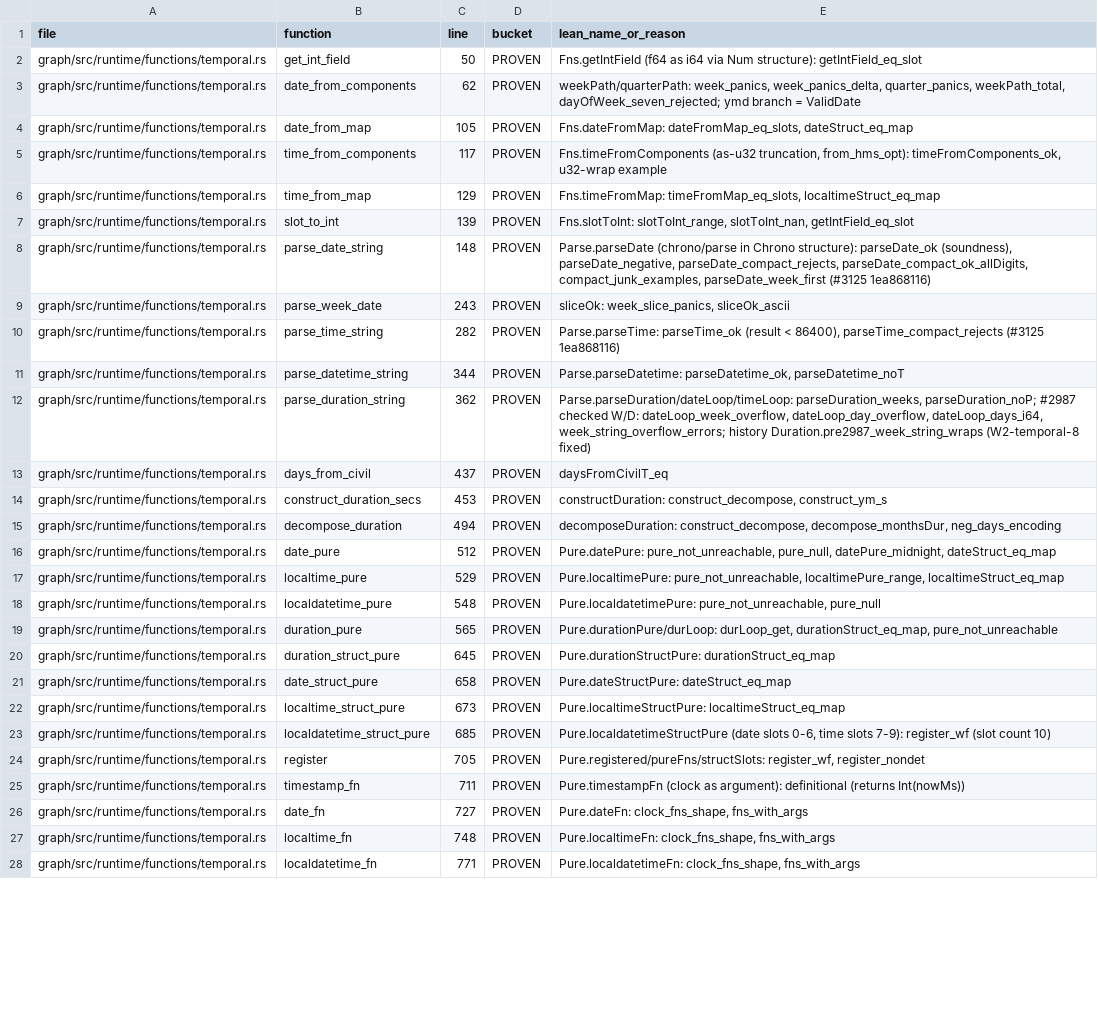
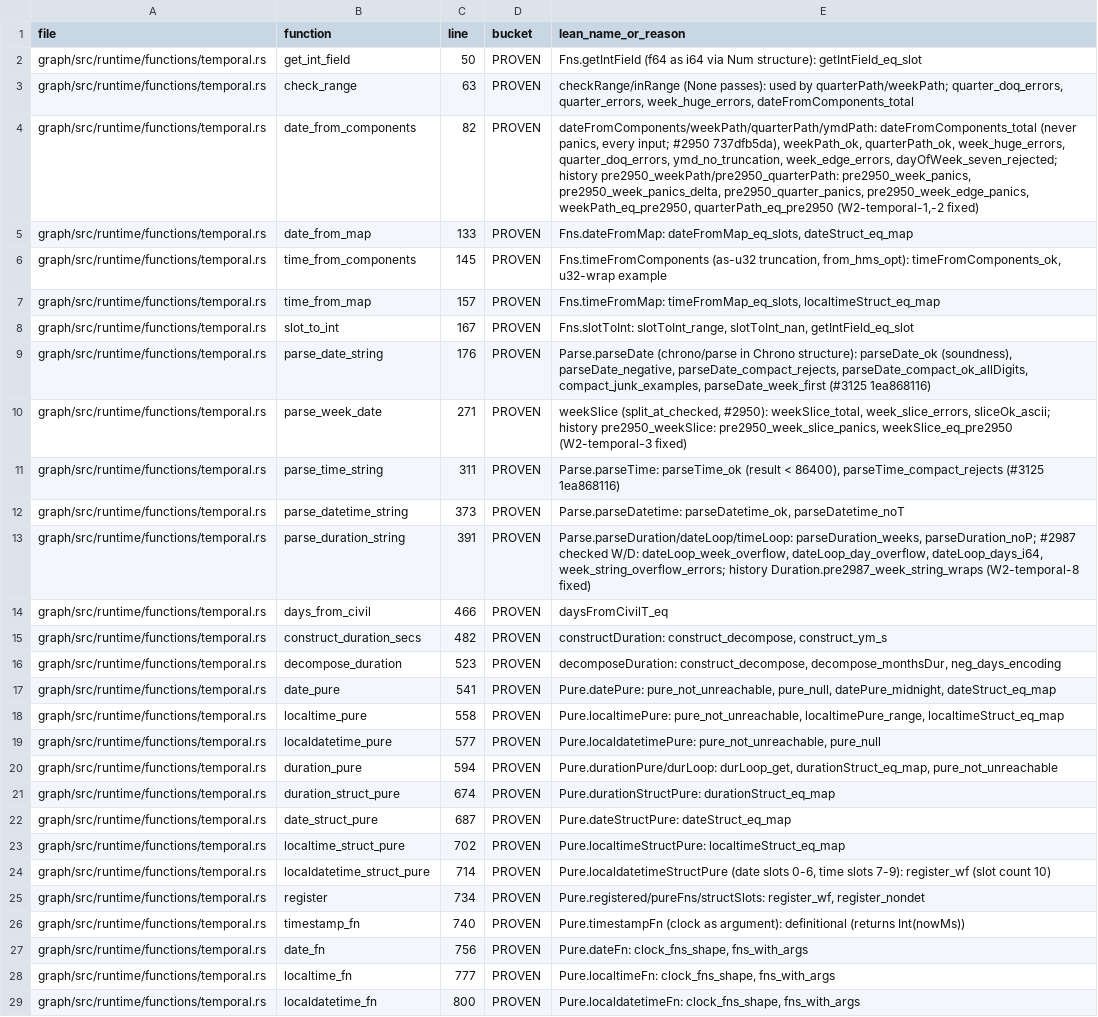
Before and after one commit to FalkorDB/FalkorDB, a TSV file: proofs/functions_temporal/COVERAGE.tsv, drawn as a sheet; only a part is shown; addresses are those after the commit; the diff covers the shown part only; the diff names each change by its address in the sheet, - before the commit and + after, or states it on an @@ line.

```diff
--- a/proofs/functions_temporal/COVERAGE.tsv
+++ b/proofs/functions_temporal/COVERAGE.tsv
+row 3: graph/src/runtime/functions/temporal.rs | check_range | 63 | PROVEN | checkRange/inRange (None passes): used by quarterPath/weekPath; quarter_doq_errors, quarter_errors, week_huge_errors, dateFromComponents_total
-C4 (line): 62
+C4 (line): 82
-E4 (lean_name_or_reason): weekPath/quarterPath: week_panics, week_panics_delta, quarter_panics, weekPath_total, dayOfWeek_seven_rejected; ymd branch = ValidDate
+E4 (lean_name_or_reason): dateFromComponents/weekPath/quarterPath/ymdPath: dateFromComponents_total (never panics, every input; #2950 737dfb5da), weekPath_ok, quarterPath_ok, week_huge_errors, quarter_doq_errors, ymd_no_truncation, week_edge_errors, dayOfWeek_seven_rejected; history pre2950_weekPath/pre2950_quarterPath: pre2950_week_panics, pre2950_week_panics_delta, pre2950_quarter_panics, pre2950_week_edge_panics, weekPath_eq_pre2950, quarterPath_eq_pre2950 (W2-temporal-1,-2 fixed)
-C5 (line): 105
+C5 (line): 133
-C6 (line): 117
+C6 (line): 145
-C7 (line): 129
+C7 (line): 157
-C8 (line): 139
+C8 (line): 167
-C9 (line): 148
+C9 (line): 176
-C10 (line): 243
+C10 (line): 271
-E10 (lean_name_or_reason): sliceOk: week_slice_panics, sliceOk_ascii
+E10 (lean_name_or_reason): weekSlice (split_at_checked, #2950): weekSlice_total, week_slice_errors, sliceOk_ascii; history pre2950_weekSlice: pre2950_week_slice_panics, weekSlice_eq_pre2950 (W2-temporal-3 fixed)
-C11 (line): 282
+C11 (line): 311
-C12 (line): 344
+C12 (line): 373
-C13 (line): 362
+C13 (line): 391
-C14 (line): 437
+C14 (line): 466
-C15 (line): 453
+C15 (line): 482
-C16 (line): 494
+C16 (line): 523
-C17 (line): 512
+C17 (line): 541
-C18 (line): 529
+C18 (line): 558
-C19 (line): 548
+C19 (line): 577
-C20 (line): 565
+C20 (line): 594
-C21 (line): 645
+C21 (line): 674
-C22 (line): 658
+C22 (line): 687
-C23 (line): 673
+C23 (line): 702
-C24 (line): 685
+C24 (line): 714
-C25 (line): 705
+C25 (line): 734
-C26 (line): 711
+C26 (line): 740
-C27 (line): 727
+C27 (line): 756
-C28 (line): 748
+C28 (line): 777
-C29 (line): 771
+C29 (line): 800
```
Also changed, not shown: 4 edited cells elsewhere in this file, proofs/expr_semantics/COVERAGE.tsv, proofs/functions_str_list/COVERAGE.tsv, 42 other files.
